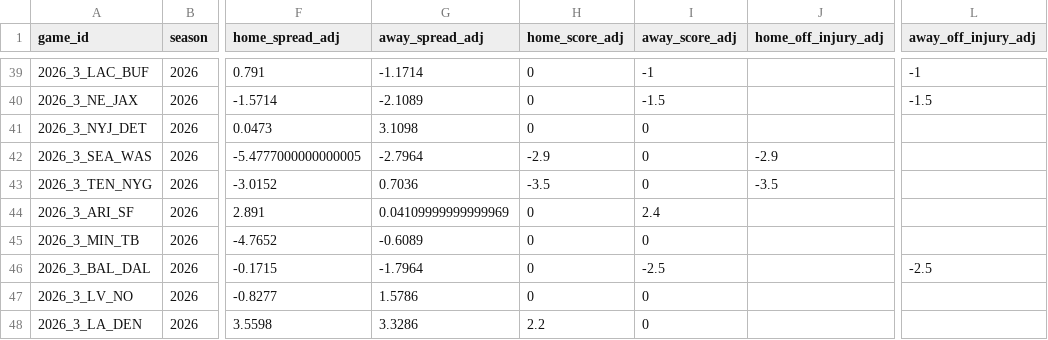
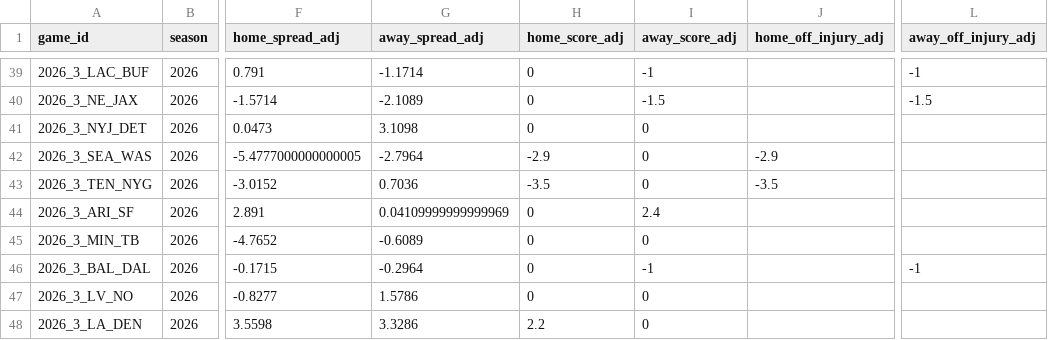
Before and after one commit to rogerroot01/NFL-projections, a CSV file: data/forecast_team_off_def_injuries_2026.csv, drawn as a sheet; only a part is shown, gaps mark what is left out; the diff names each change by its address in the sheet, - before the commit and + after, or states it on an @@ line.

Commit message:
Refresh Week 3 Baltimore injury adjustment

```diff
--- a/data/forecast_team_off_def_injuries_2026.csv
+++ b/data/forecast_team_off_def_injuries_2026.csv
-G46 (away_spread_adj): -1.7964
+G46 (away_spread_adj): -0.2964
-I46 (away_score_adj): -2.5
+I46 (away_score_adj): -1
-L46 (away_off_injury_adj): -2.5
+L46 (away_off_injury_adj): -1
```
